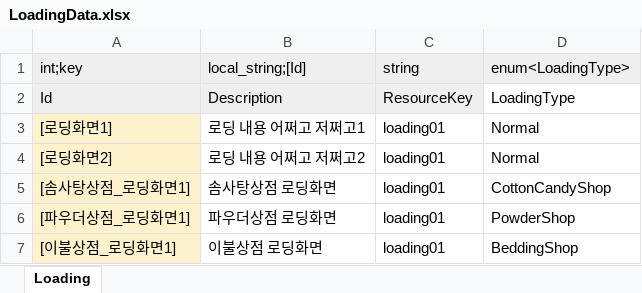
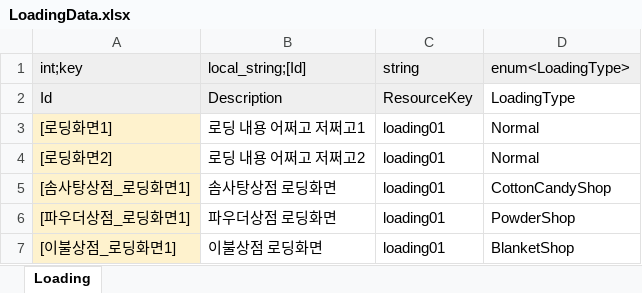
Before and after one commit to Lunaria-Project/lunaria-data, an Excel workbook: excel/LoadingData.xlsx, sheet Loading, drawn as a sheet; values as stored, in another font and other column widths than the file's, no borders; the diff names each change by its address in the sheet, - before the commit and + after, or states it on an @@ line.

```diff
--- a/excel/LoadingData.xlsx (sheet Loading)
+++ b/excel/LoadingData.xlsx (sheet Loading)
-D7 (enum<LoadingType>): BeddingShop
+D7 (enum<LoadingType>): BlanketShop
```
Also changed, not shown: excel/EnumData.xlsx, excel/ShopData.xlsx.
